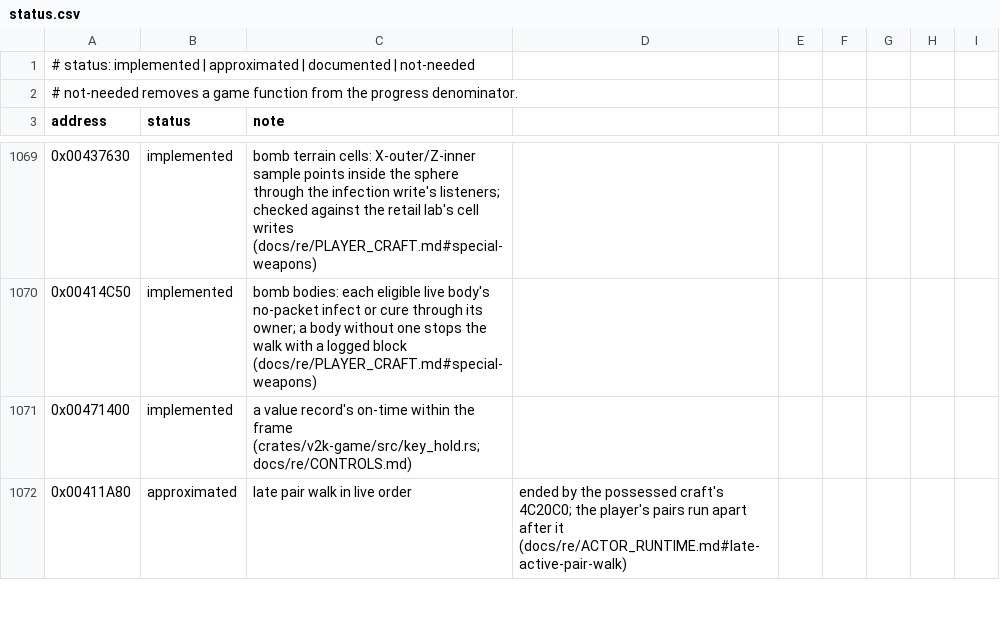
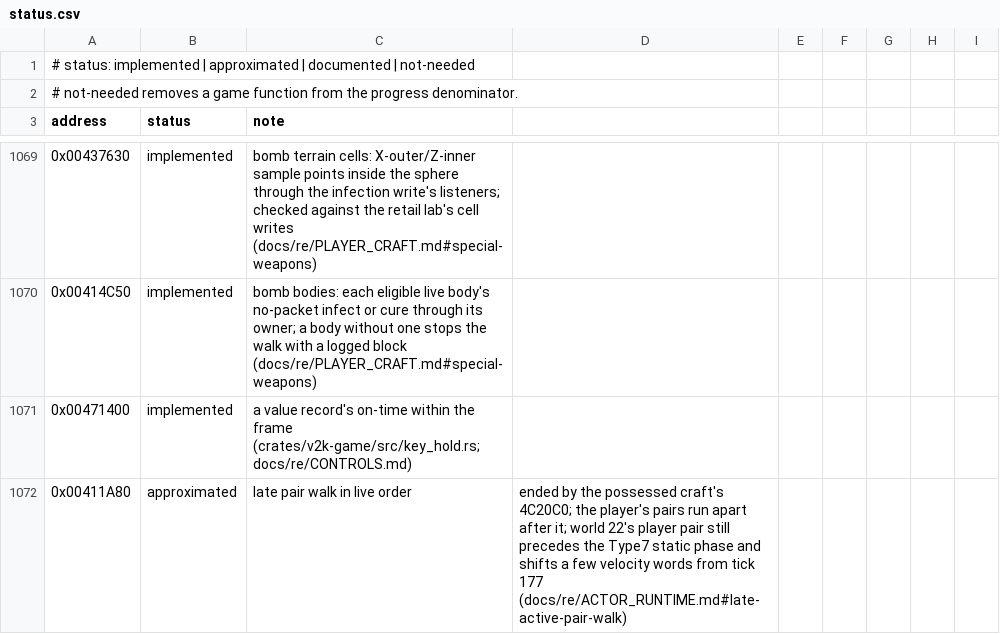
Before and after one commit to xndbogdan/OpenV2K, a CSV file: docs/progress/status.csv, drawn as a sheet; only a part is shown, gaps mark what is left out; the diff covers the shown part only.

```diff
--- a/docs/progress/status.csv
+++ b/docs/progress/status.csv
@@ -1071,2 +1071,2 @@ address,status,note
 0x00471400,implemented,a value record's on-time within the frame (crates/v2k-game/src/key_hold.rs; docs/re/CONTROLS.md)
-0x00411A80,approximated,late pair walk in live order, ended by the possessed craft's 4C20C0; the player's pairs run apart after it (docs/re/ACTOR_RUNTIME.md#late-active-pair-walk)
+0x00411A80,approximated,late pair walk in live order, ended by the possessed craft's 4C20C0; the player's pairs run apart after it; world 22's player pair still precedes the Type7 static phase and shifts a few velocity words from tick 177 (docs/re/ACTOR_RUNTIME.md#late-active-pair-walk)
```
Also changed, not shown: 5 edited cells elsewhere in this file, 3 other files.
